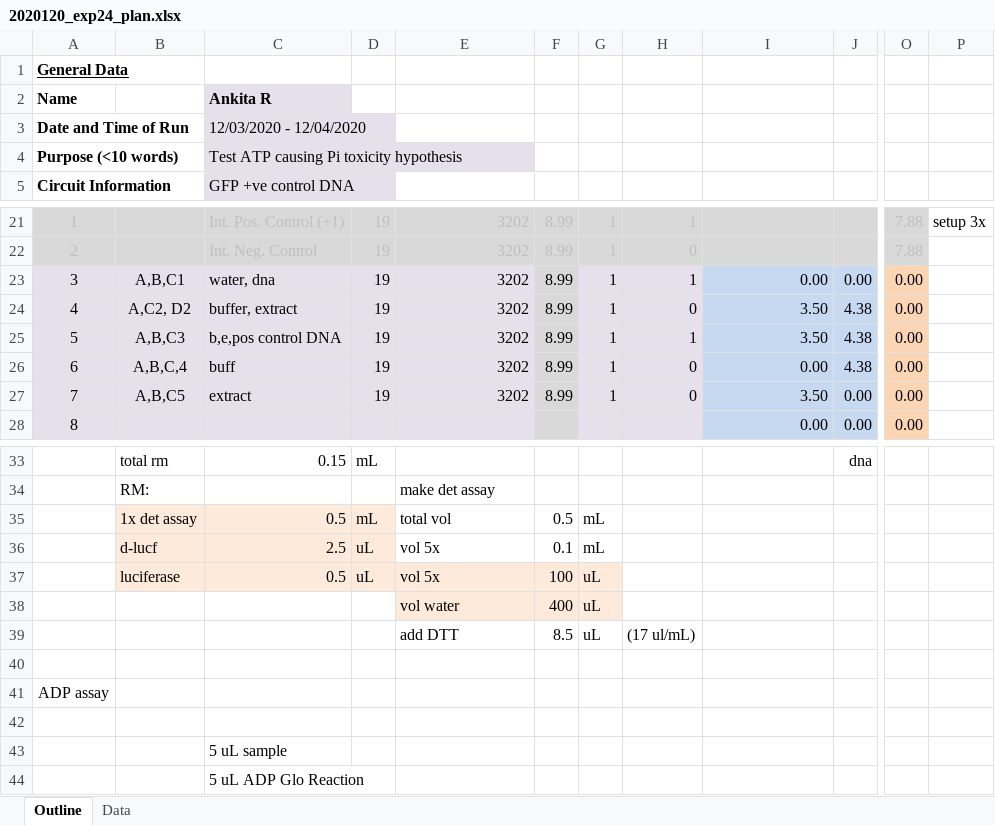
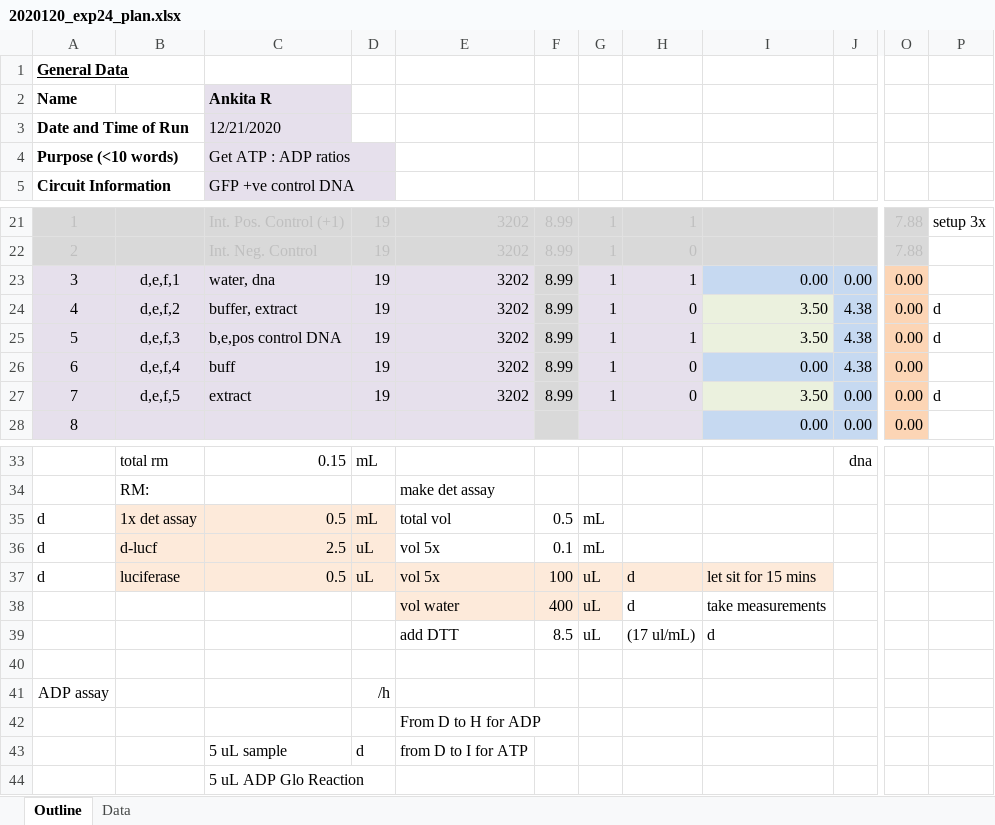
Before and after one commit to AnkitaRoychoudhury/ug_murray, an Excel workbook: experiments/20201220_exp24_atpadp_ratio/2020120_exp24_plan.xlsx, sheet Outline, drawn as a sheet; only a part is shown, gaps mark what is left out; values as stored, in another font and other column widths than the file's, no borders; conditional formats not drawn; removed rows and columns are numbered as before the commit, all else as after; rows hold the shown columns only; the diff names each change by its address in the sheet, - before the commit and + after, or states it on an @@ line.

Commit message:
experiments

```diff
--- a/experiments/20201220_exp24_atpadp_ratio/2020120_exp24_plan.xlsx (sheet Outline)
+++ b/experiments/20201220_exp24_atpadp_ratio/2020120_exp24_plan.xlsx (sheet Outline)
-C3: 12/03/2020 - 12/04/2020
+C3: 12/21/2020
-C4: Test ATP causing Pi toxicity hypothesis
+C4: Get ATP : ADP ratios
-B23: A,B,C1
+B23: d,e,f,1
-B24: A,C2, D2
+B24: d,e,f,2
-I24:I25 fill: #C6D9F1
+I24:I25 fill: #EBF1DE
-P24:P25: (empty)
+P24:P25: d
-B25: A,B,C3
+B25: d,e,f,3
-B26: A,B,C,4
+B26: d,e,f,4
-B27: A,B,C5
+B27: d,e,f,5
-I27 fill: #C6D9F1
+I27 fill: #EBF1DE
-P27: (empty)
+P27: d
-A35:A37: (empty)
+A35:A37: d
-H37:H38: (empty)
+H37:H38: d
-H37:I37 fill: none
+H37:I37 fill: #FDEADA
-I37: (empty)
+I37: let sit for 15 mins
-I38: (empty)
+I38: take measurements
-I39: (empty)
+I39: d
-D41: (empty)
+D41: /h
-E42: (empty)
+E42: From D to H for ADP
-row 43:  |  | 5 uL sample
+row 43:  |  | 5 uL sample | d | from D to I for ATP
```
Also changed, not shown: experiments/20201220_exp24_atpadp_ratio/20201220_picklist.xlsx, 15 other files.
